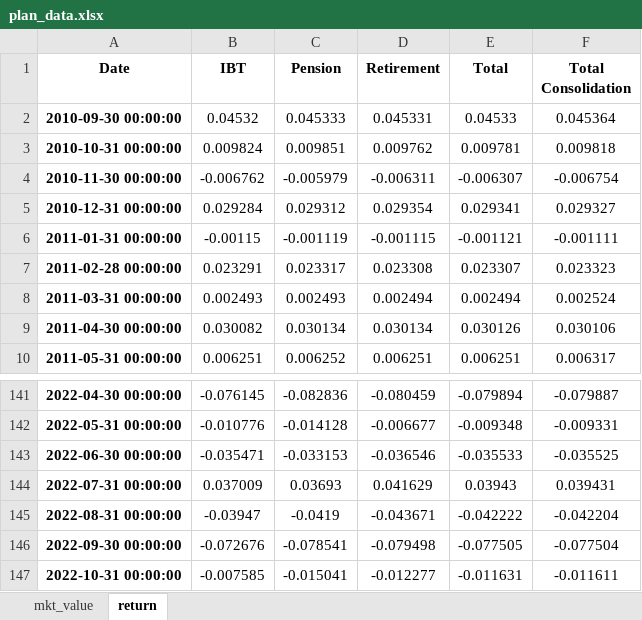
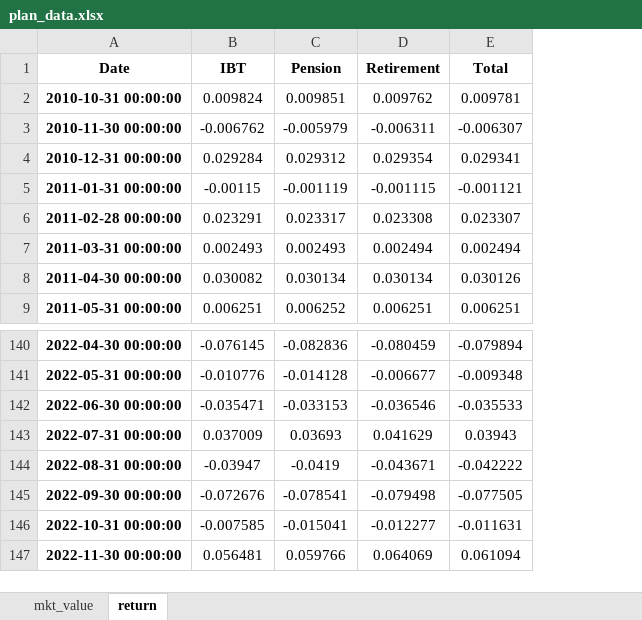
Before and after one commit to pforjoe/SAA, an Excel workbook: data/time_series/plan_data.xlsx, sheet return, drawn as a sheet; only a part is shown, gaps mark what is left out; values as stored, in another font and other column widths than the file's, no borders; conditional formats not drawn; removed rows and columns are numbered as before the commit, all else as after; the diff names each change by its address in the sheet, - before the commit and + after, or states it on an @@ line.

```diff
--- a/data/time_series/plan_data.xlsx (sheet return)
+++ b/data/time_series/plan_data.xlsx (sheet return)
-column F (Total Consolidation), rows 3-10: 0.009818 | -0.006754 | 0.029327 | -0.001111 | 0.023323 | 0.002524 | 0.030106 | 0.006317; rows 141-147: -0.079887 | -0.009331 | -0.035525 | 0.039431 | -0.042204 | -0.077504 | -0.011611
-row 2: 2010-09-30 00:00:00 | 0.04532 | 0.045333 | 0.045331 | 0.04533 | 0.045364
+row 147: 2022-11-30 00:00:00 | 0.056481 | 0.059766 | 0.064069 | 0.061094
```
Also changed, not shown: sheet mkt_value, data/index_data.xlsx, data/time_series/equity_hedge_data.xlsx, 7 other files.
